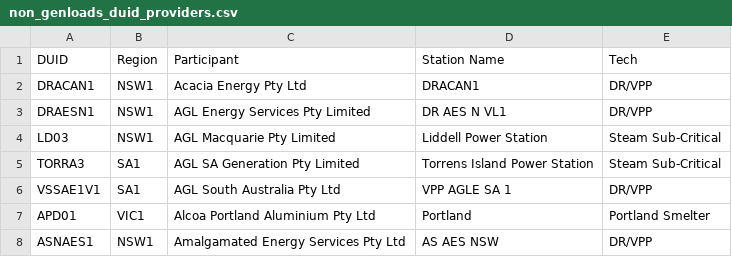
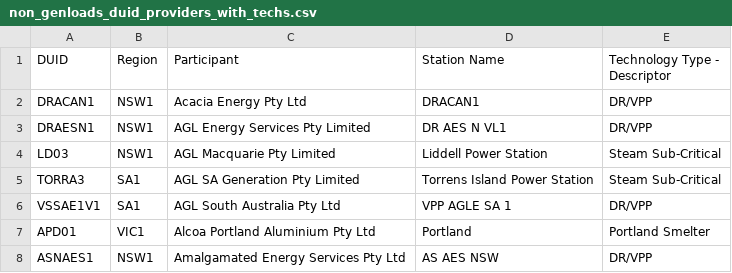
Before and after one commit to prakaa/nem-bidding-analysis, a CSV file: data/mappings/non_genloads_duid_providers_with_techs.csv (was data/mappings/non_genloads_duid_providers.csv), drawn as a sheet; only a part is shown.

Commit message:
update mappings

```diff
--- a/data/mappings/non_genloads_duid_providers.csv
+++ b/data/mappings/non_genloads_duid_providers_with_techs.csv
@@ -1,2 +1,2 @@
-DUID,Region,Participant,Station Name,Tech
+DUID,Region,Participant,Station Name,Technology Type - Descriptor
 DRACAN1,NSW1,Acacia Energy Pty Ltd,DRACAN1,DR/VPP
```
Also changed, not shown: 2 other files.
